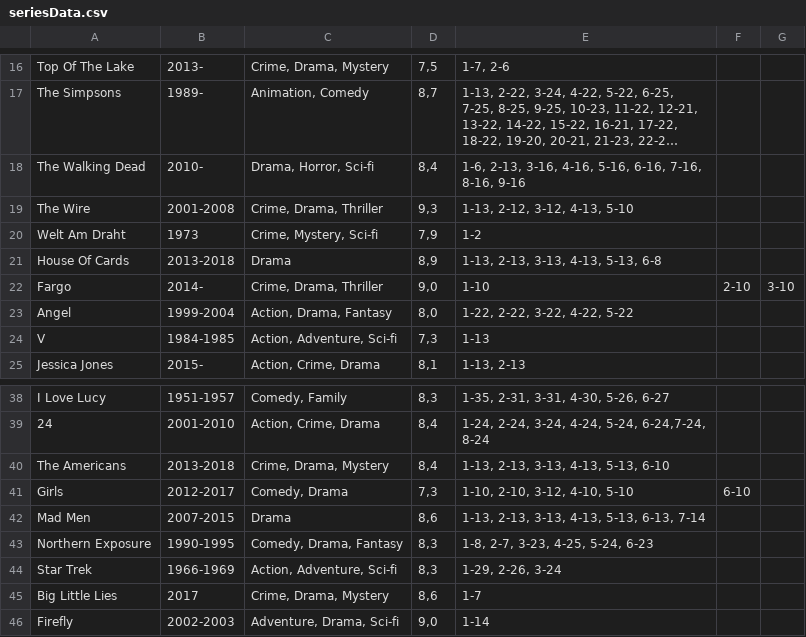
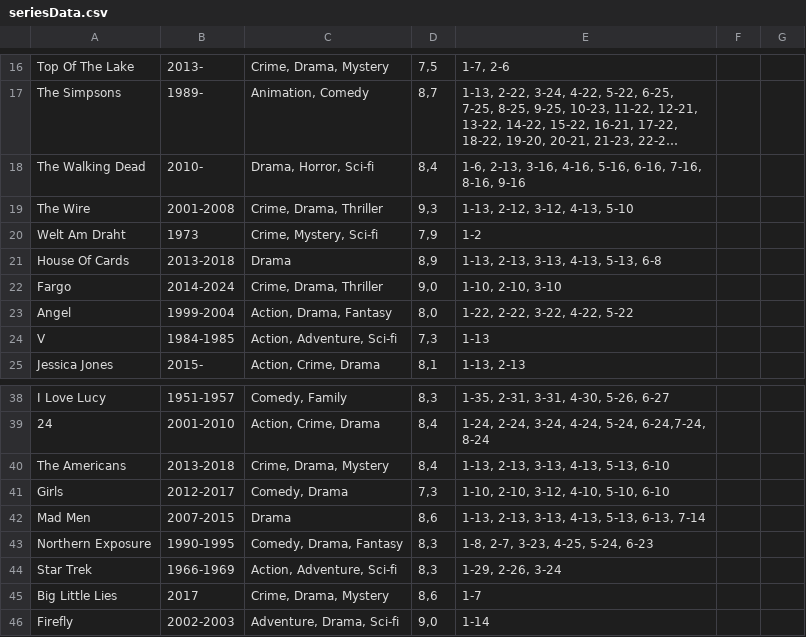
Before and after one commit to olivermjmj/SP3_streamingTjeneste, a CSV file: streamingTjeneste/data/seriesData.csv, drawn as a sheet; only a part is shown, gaps mark what is left out; long unchanged cells end in ….

Commit message:
Movie and Series search function

```diff
--- a/streamingTjeneste/data/seriesData.csv
+++ b/streamingTjeneste/data/seriesData.csv
@@ -21,3 +21,3 @@ Welt Am Draht; 1973 ; Crime, Mystery, Sci-fi; 7,9; 1-2;
 House Of Cards; 2013-2018; Drama; 8,9; 1-13, 2-13, 3-13, 4-13, 5-13, 6-8;
-Fargo; 2014- ; Crime, Drama, Thriller; 9,0; 1-10; 2-10; 3-10;
+Fargo; 2014-2024; Crime, Drama, Thriller; 9,0; 1-10, 2-10, 3-10;
 Angel; 1999-2004; Action, Drama, Fantasy; 8,0; 1-22, 2-22, 3-22, 4-22, 5-22;
@@ -40,3 +40,3 @@ I Love Lucy; 1951-1957; Comedy, Family; 8,3; 1-35, 2-31, 3-31, 4-30, 5-26, 6-27;
 The Americans; 2013-2018; Crime, Drama, Mystery; 8,4; 1-13, 2-13, 3-13, 4-13, 5-13, 6-10;
-Girls; 2012-2017; Comedy, Drama; 7,3; 1-10, 2-10, 3-12, 4-10, 5-10; 6-10;
+Girls; 2012-2017; Comedy, Drama; 7,3; 1-10, 2-10, 3-12, 4-10, 5-10, 6-10;
 Mad Men; 2007-2015; Drama; 8,6; 1-13, 2-13, 3-13, 4-13, 5-13, 6-13, 7-14;
```
